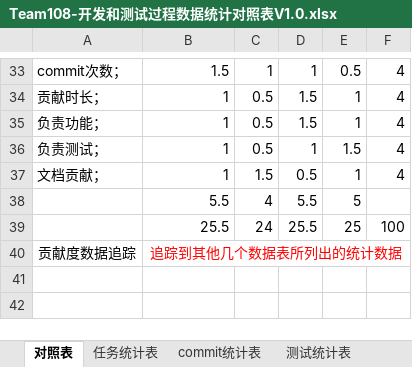
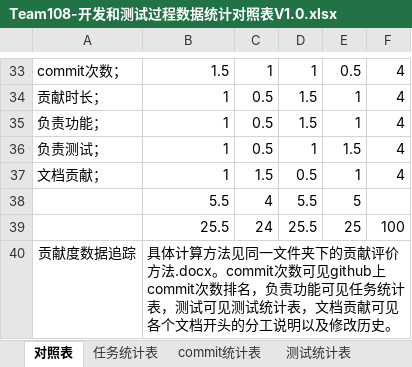
Before and after one commit to sebuaa2019/Team108, an Excel workbook: 文档终板/Team108-开发和测试过程数据统计对照表V1.0.xlsx, sheet 对照表, drawn as a sheet; only a part is shown, gaps mark what is left out; values as stored, in another font and other column widths than the file's, no borders; the diff names each change by its address in the sheet, - before the commit and + after, or states it on an @@ line.

Commit message:
Update Team108-开发和测试过程数据统计对照表V1.0.xlsx

```diff
--- a/文档终板/Team108-开发和测试过程数据统计对照表V1.0.xlsx (sheet 对照表)
+++ b/文档终板/Team108-开发和测试过程数据统计对照表V1.0.xlsx (sheet 对照表)
-B40: 追踪到其他几个数据表所列出的统计数据
+B40: 具体计算方法见同一文件夹下的贡献评价方法.docx。commit次数可见github上commit次数排名，负责功能可见任务统计表，测试可见测试统计表，文档贡献可见各个文档开头的分工说明以及修改历史。
@@ B40 text colour: #FF0000 → black, alignment: center → left @@
```
